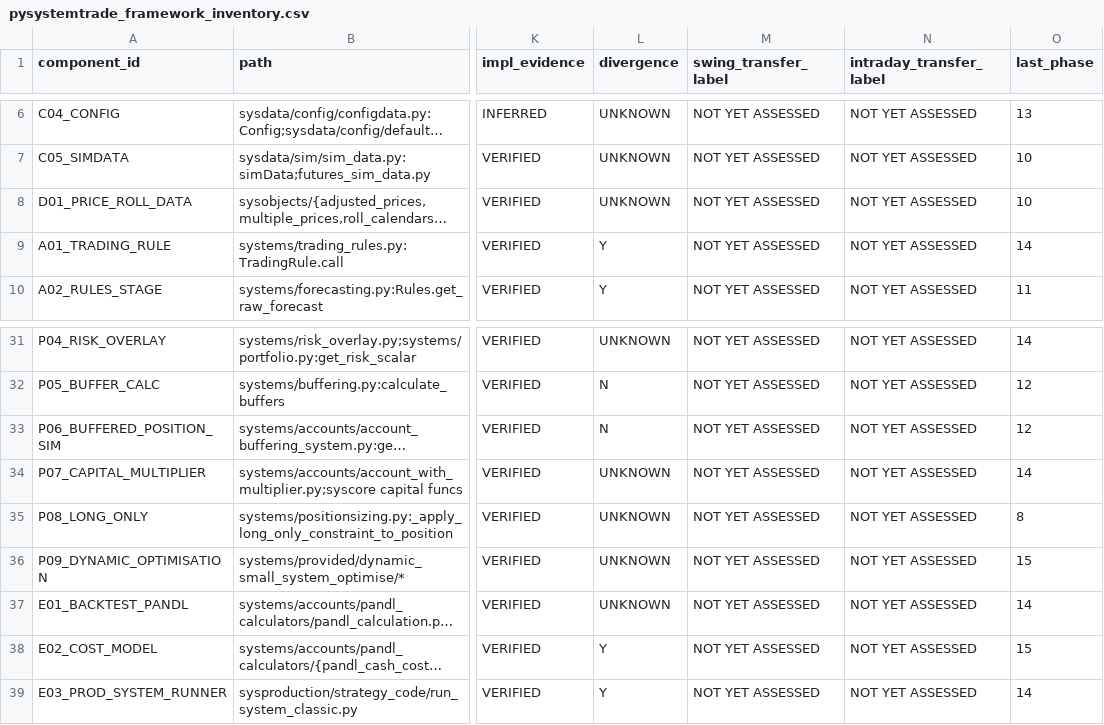
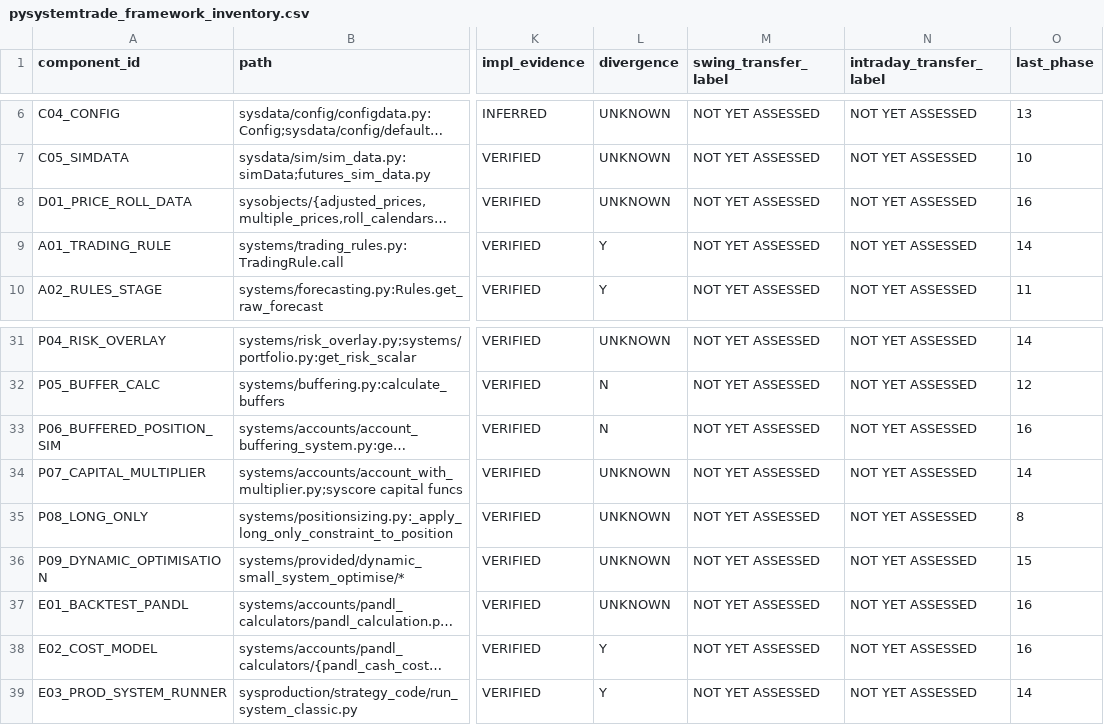
Before and after one commit to clawchan678/pysystemtrade, a CSV file: audit/pysystemtrade_framework_inventory.csv, drawn as a sheet; only a part is shown, gaps mark what is left out; long unchanged cells end in …; the diff names each change by its address in the sheet, - before the commit and + after, or states it on an @@ line.

```diff
--- a/audit/pysystemtrade_framework_inventory.csv
+++ b/audit/pysystemtrade_framework_inventory.csv
-O8 (last_phase): 10
+O8 (last_phase): 16
-O33 (last_phase): 12
+O33 (last_phase): 16
-O37 (last_phase): 14
+O37 (last_phase): 16
-O38 (last_phase): 15
+O38 (last_phase): 16
```
Also changed, not shown: 8 other files.
